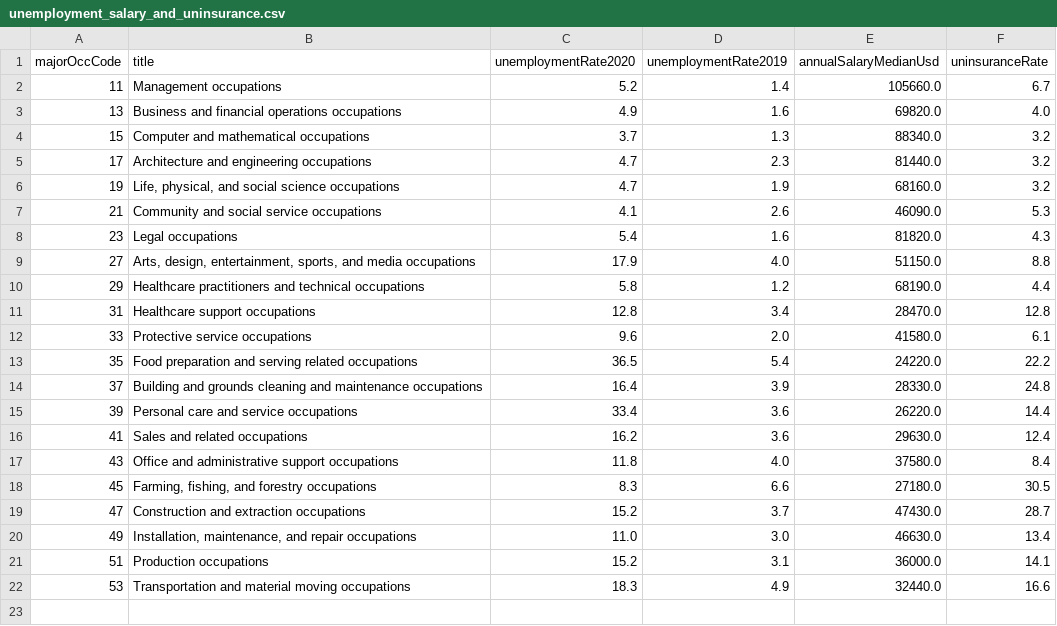
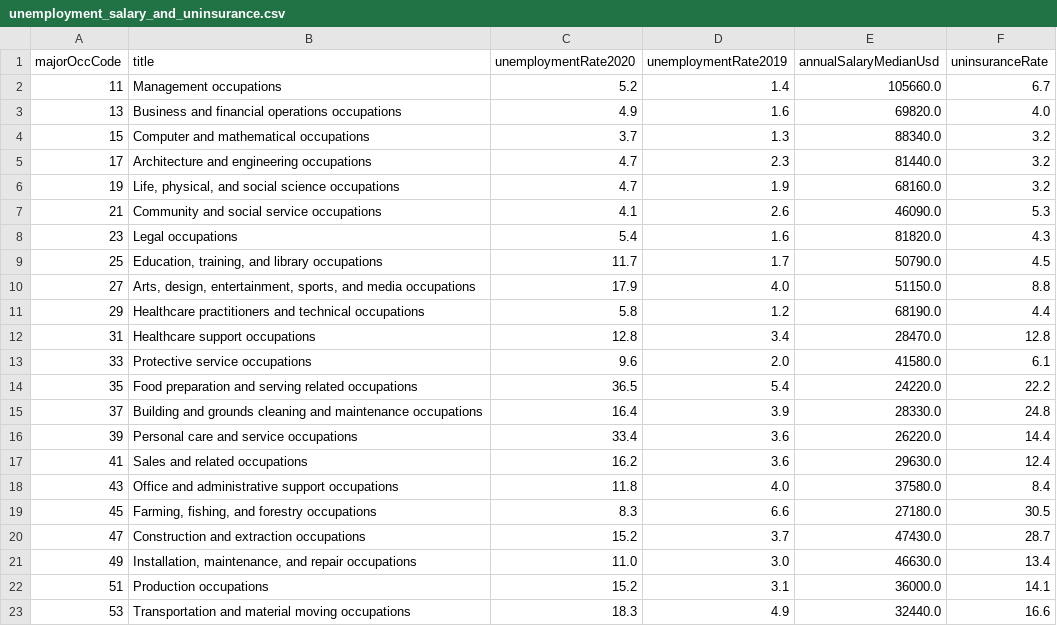
Before and after one commit to sampottinger/unemployment_analysis, a CSV file: covid_unemployment_viz/data/unemployment_salary_and_uninsurance.csv, drawn as a sheet.

Commit message:
Fix education section.

```diff
--- a/covid_unemployment_viz/data/unemployment_salary_and_uninsurance.csv
+++ b/covid_unemployment_viz/data/unemployment_salary_and_uninsurance.csv
@@ -8,2 +8,3 @@ majorOccCode,title,unemploymentRate2020,unemploymentRate2019,annualSalaryMedianU
 23,Legal occupations,5.4,1.6,81820.0,4.3
+25,"Education, training, and library occupations",11.7,1.7,50790.0,4.5
 27,"Arts, design, entertainment, sports, and media occupations",17.9,4.0,51150.0,8.8
```
Also changed, not shown: unemployment_salary_and_uninsurance.csv, 2 other files.
